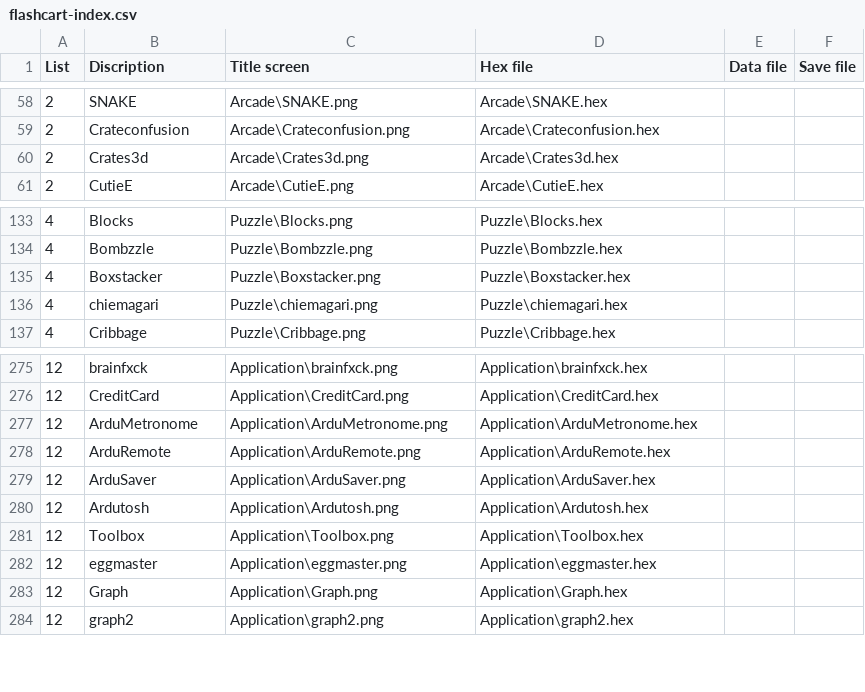
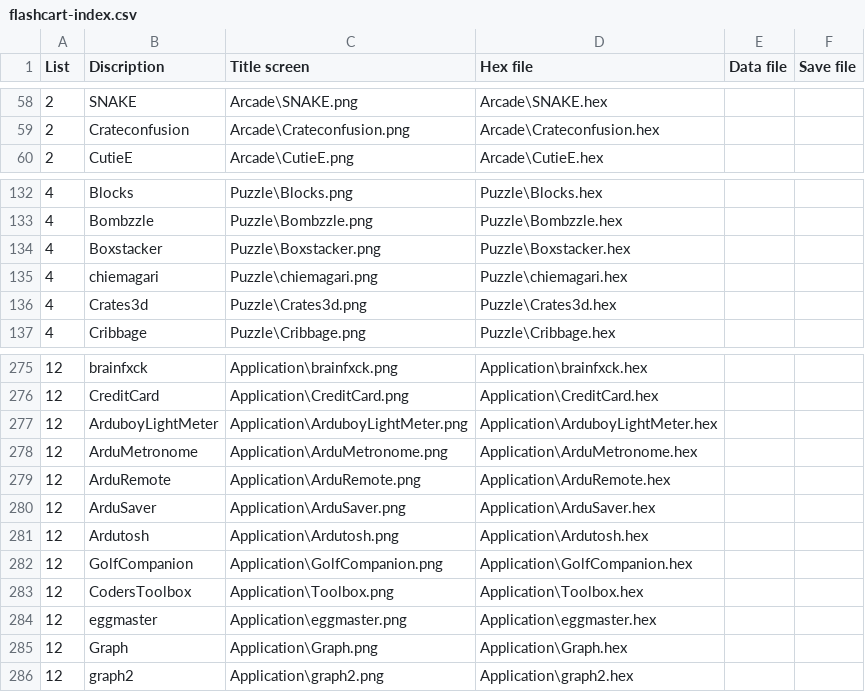
Before and after one commit to bateske/ArduFXTest, a CSV file: flashcart-index.csv, drawn as a sheet; only a part is shown, gaps mark what is left out.

Commit message:
added new and moved one
moved
Crates3D from Arcade to Puzzle

added
GolfCompanion
ArduboyLightMeter

```diff
--- a/flashcart-index.csv
+++ b/flashcart-index.csv
@@ -59,3 +59,2 @@ List;Discription;Title screen;Hex file;Data file;Save file
 2;Crateconfusion;Arcade\Crateconfusion.png;Arcade\Crateconfusion.hex;;
-2;Crates3d;Arcade\Crates3d.png;Arcade\Crates3d.hex;;
 2;CutieE;Arcade\CutieE.png;Arcade\CutieE.hex;;
@@ -136,2 +135,3 @@ List;Discription;Title screen;Hex file;Data file;Save file
 4;chiemagari;Puzzle\chiemagari.png;Puzzle\chiemagari.hex;;
+4;Crates3d;Puzzle\Crates3d.png;Puzzle\Crates3d.hex;;
 4;Cribbage;Puzzle\Cribbage.png;Puzzle\Cribbage.hex;;
@@ -276,2 +276,3 @@ List;Discription;Title screen;Hex file;Data file;Save file
 12;CreditCard;Application\CreditCard.png;Application\CreditCard.hex;;
+12;ArduboyLightMeter;Application\ArduboyLightMeter.png;Application\ArduboyLightMeter.hex;;
 12;ArduMetronome;Application\ArduMetronome.png;Application\ArduMetronome.hex;;
@@ -280,3 +281,4 @@ List;Discription;Title screen;Hex file;Data file;Save file
 12;Ardutosh;Application\Ardutosh.png;Application\Ardutosh.hex;;
-12;Toolbox;Application\Toolbox.png;Application\Toolbox.hex;;
+12;GolfCompanion;Application\GolfCompanion.png;Application\GolfCompanion.hex;;
+12;CodersToolbox;Application\Toolbox.png;Application\Toolbox.hex;;
 12;eggmaster;Application\eggmaster.png;Application\eggmaster.hex;;
```
Also changed, not shown: 9 other files.
